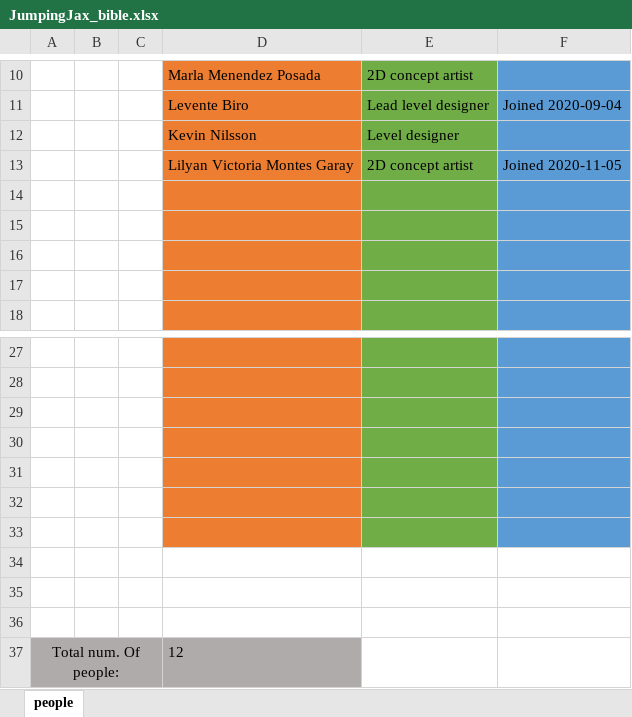
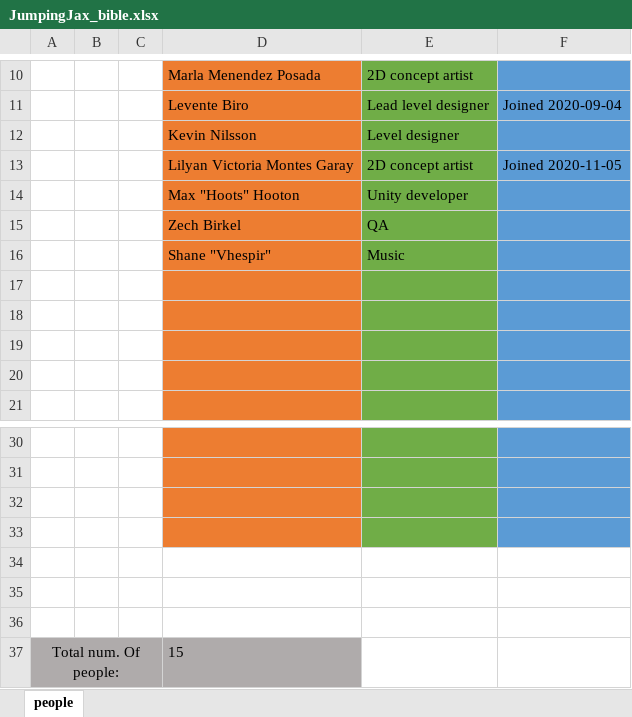
Before and after one commit to CaosCreations/JJ-Documentation, an Excel workbook: JumpingJax_bible.xlsx, sheet people, drawn as a sheet; only a part is shown, gaps mark what is left out; values as stored, in another font and other column widths than the file's, no borders; removed rows and columns are numbered as before the commit, all else as after; the diff names each change by its address in the sheet, - before the commit and + after, or states it on an @@ line.

Commit message:
added rest of team to bible

```diff
--- a/JumpingJax_bible.xlsx (sheet people)
+++ b/JumpingJax_bible.xlsx (sheet people)
+row 14:  |  |  | Max "Hoots" Hooton | Unity developer
+row 15:  |  |  | Zech Birkel | QA
+row 16:  |  |  | Shane "Vhespir" | Music
-D34:D36 fill: #ED7D31
+D34:D36 fill: none
-E34:E36 fill: #70AD47
+E34:E36 fill: none
-F34:F36 fill: #5B9BD5
+F34:F36 fill: none
-row 34: (empty)
-row 35: (empty)
-row 36: (empty)
-D37: 12
+D37: 15
```
